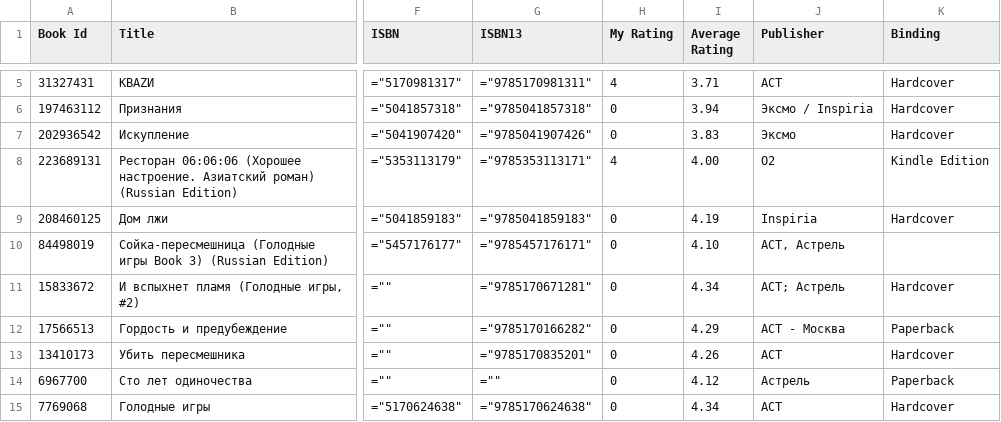
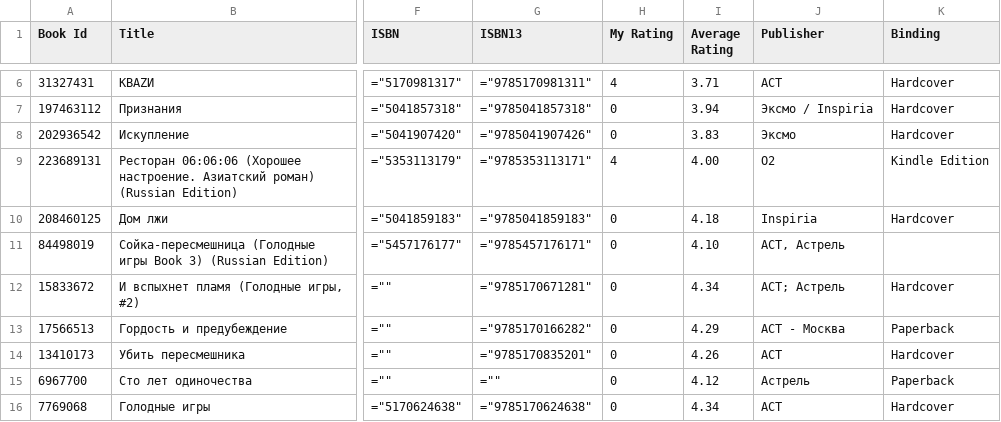
Before and after one commit to advokatb/advokatb-goodreads-reading-stats, a CSV file: goodreads_library_export.csv, drawn as a sheet; only a part is shown, gaps mark what is left out; addresses are those after the commit; the diff covers the shown part only; the diff names each change by its address in the sheet, - before the commit and + after, or states it on an @@ line.

Commit message:
CSV Update

```diff
--- a/goodreads_library_export.csv
+++ b/goodreads_library_export.csv
-I10 (Average Rating): 4.19
+I10 (Average Rating): 4.18
```
Also changed, not shown: 2 added rows, 1 removed row and 11 edited cells elsewhere in this file.
